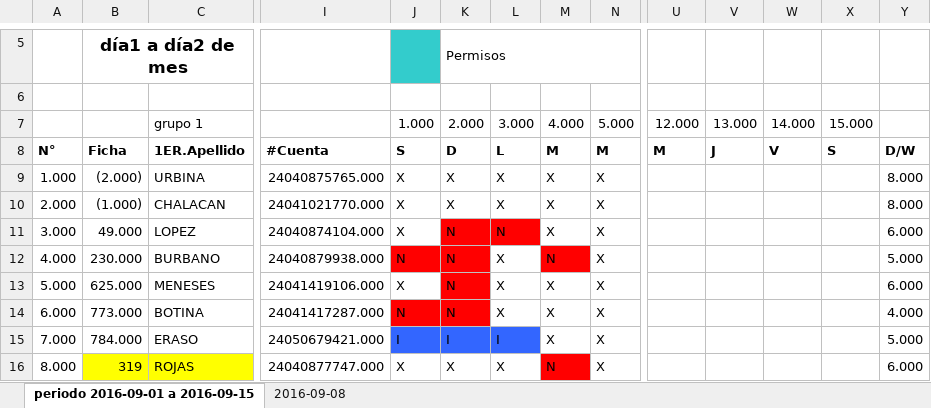
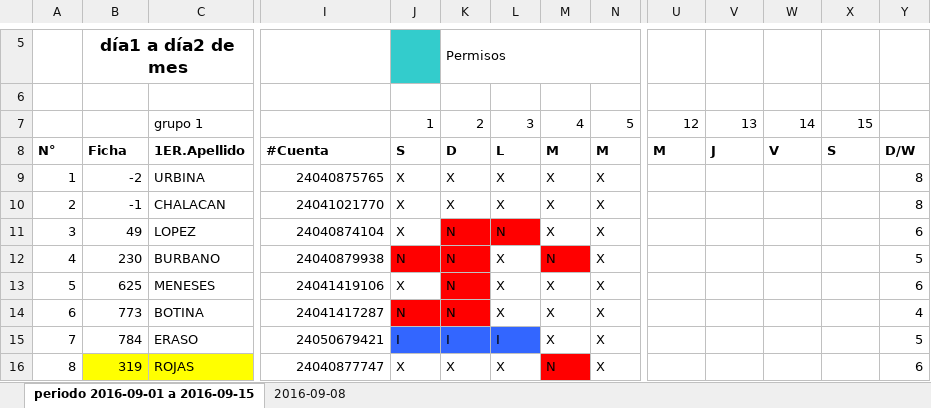
Before and after one commit to jorgearmandotu/personal, an Excel workbook: personal/quincena.xlsx, sheet periodo 2016-09-01 a 2016-09-15, drawn as a sheet; only a part is shown, gaps mark what is left out; values as stored, in another font and other column widths than the file's, no borders; removed rows and columns are numbered as before the commit, all else as after; rows hold the shown columns only; the diff covers the shown part only; the diff names each change by its address in the sheet, - before the commit and + after, or states it on an @@ line.

```diff
--- a/personal/quincena.xlsx (sheet periodo 2016-09-01 a 2016-09-15)
+++ b/personal/quincena.xlsx (sheet periodo 2016-09-01 a 2016-09-15)
-row 7:  |  | grupo 1 |  | 1.000 | 2.000 | 3.000 | 4.000 | 5.000 | 12.000 | 13.000 | 14.000 | 15.000
+row 7:  |  | grupo 1 |  | 1 | 2 | 3 | 4 | 5 | 12 | 13 | 14 | 15
-A9: 1.000
+A9: 1
-B9: (2.000)
+B9: -2
-I9: 24040875765.000
+I9: 24040875765
-Y9:Y10: 8.000
+Y9:Y10: 8
-A10: 2.000
+A10: 2
-B10: (1.000)
+B10: -1
-I10: 24041021770.000
+I10: 24041021770
-A11: 3.000
+A11: 3
-B11: 49.000
+B11: 49
-I11: 24040874104.000
+I11: 24040874104
-Y11: 6.000
+Y11: 6
-A12: 4.000
+A12: 4
-B12: 230.000
+B12: 230
-I12: 24040879938.000
+I12: 24040879938
-Y12: 5.000
+Y12: 5
-A13: 5.000
+A13: 5
-B13: 625.000
+B13: 625
-I13: 24041419106.000
+I13: 24041419106
-Y13: 6.000
+Y13: 6
-A14: 6.000
+A14: 6
-B14: 773.000
+B14: 773
-I14: 24041417287.000
+I14: 24041417287
-Y14: 4.000
+Y14: 4
-A15: 7.000
+A15: 7
-B15: 784.000
+B15: 784
-I15: 24050679421.000
+I15: 24050679421
-Y15: 5.000
+Y15: 5
-A16: 8.000
+A16: 8
-I16: 24040877747.000
+I16: 24040877747
-Y16: 6.000
+Y16: 6
```
Also changed, not shown: 584 edited cells elsewhere in this sheet, 5 other files.
